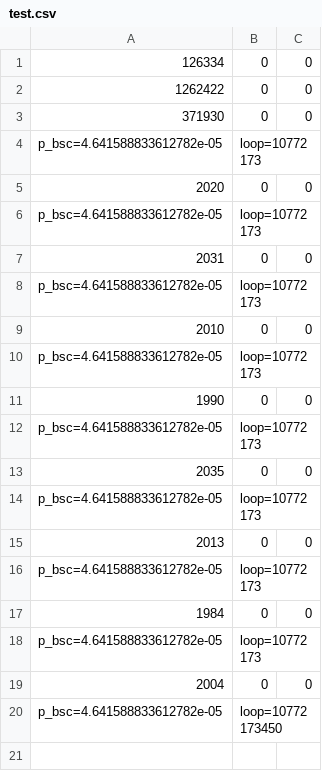
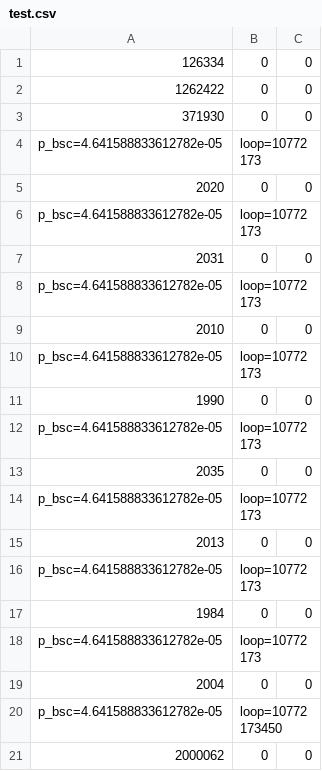
Before and after one commit to asano-lab/oasobi, a CSV file: coding/test.csv, drawn as a sheet; the diff names each change by its address in the sheet, - before the commit and + after, or states it on an @@ line.

```diff
--- a/coding/test.csv
+++ b/coding/test.csv
+row 21: 2000062 | 0 | 0
```
Also changed, not shown: 1 other file.
